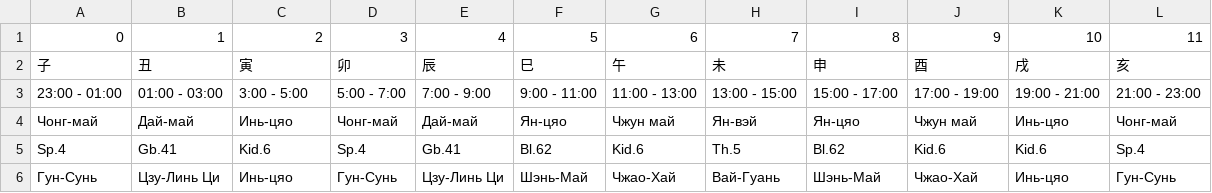
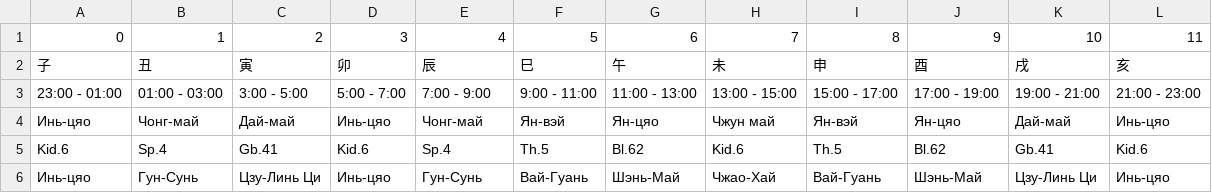
Before and after one commit to Sonnenbergenfluganschluss/BaZi, a CSV file: data/linguibafa_df_disp.csv, drawn as a sheet; removed rows and columns are numbered as before the commit, all else as after; the diff names each change by its address in the sheet, - before the commit and + after, or states it on an @@ line.

```diff
--- a/data/linguibafa_df_disp.csv
+++ b/data/linguibafa_df_disp.csv
-row 4: Чонг-май | Дай-май | Инь-цяо | Чонг-май | Дай-май | Ян-цяо | Чжун май | Ян-вэй | Ян-цяо | Чжун май | Инь-цяо | Чонг-май
-row 5: Sp.4 | Gb.41 | Kid.6 | Sp.4 | Gb.41 | Bl.62 | Kid.6 | Th.5 | Bl.62 | Kid.6 | Kid.6 | Sp.4
-row 6: Гун-Сунь | Цзу-Линь Ци | Инь-цяо | Гун-Сунь | Цзу-Линь Ци | Шэнь-Май | Чжао-Хай | Вай-Гуань | Шэнь-Май | Чжао-Хай | Инь-цяо | Гун-Сунь
+row 4: Инь-цяо | Чонг-май | Дай-май | Инь-цяо | Чонг-май | Ян-вэй | Ян-цяо | Чжун май | Ян-вэй | Ян-цяо | Дай-май | Инь-цяо
+row 5: Kid.6 | Sp.4 | Gb.41 | Kid.6 | Sp.4 | Th.5 | Bl.62 | Kid.6 | Th.5 | Bl.62 | Gb.41 | Kid.6
+row 6: Инь-цяо | Гун-Сунь | Цзу-Линь Ци | Инь-цяо | Гун-Сунь | Вай-Гуань | Шэнь-Май | Чжао-Хай | Вай-Гуань | Шэнь-Май | Цзу-Линь Ци | Инь-цяо
```
Also changed, not shown: 1 other file.
